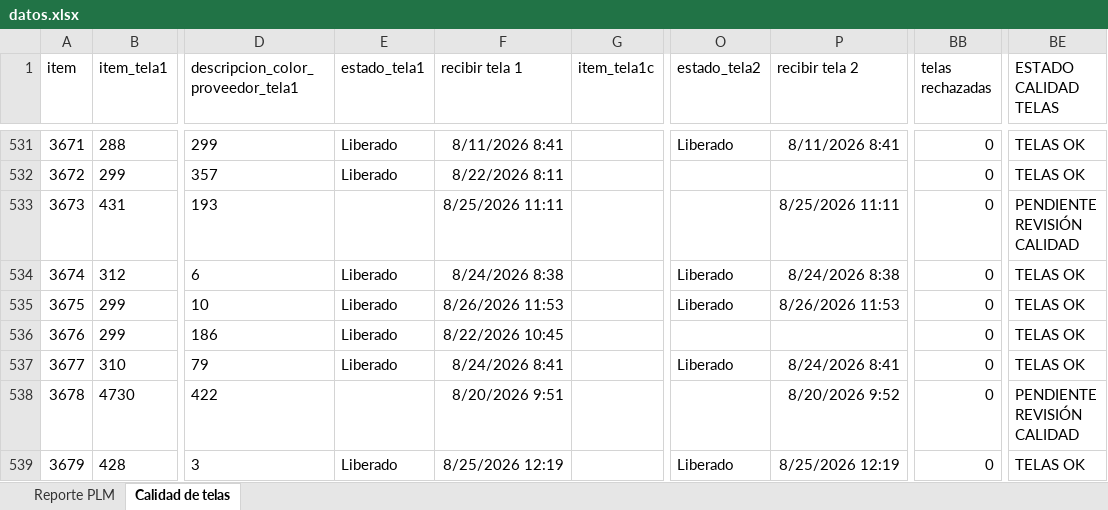
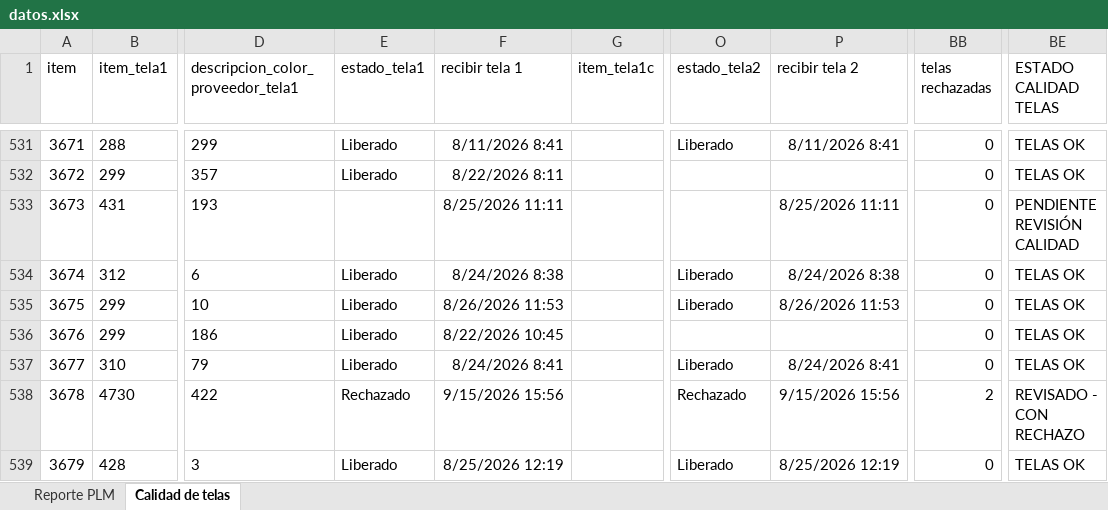
Before and after one commit to AnaliticaURA/PendientesLiberacion, an Excel workbook: datos.xlsx, sheet Calidad de telas, drawn as a sheet; only a part is shown, gaps mark what is left out; values as stored, in another font and other column widths than the file's, no borders; conditional formats and table styles not drawn; the diff covers the shown part only; the diff names each change by its address in the sheet, - before the commit and + after, or states it on an @@ line.

```diff
--- a/datos.xlsx (sheet Calidad de telas)
+++ b/datos.xlsx (sheet Calidad de telas)
-E538 (estado_tela1): (empty)
+E538 (estado_tela1): Rechazado
-F538 (recibir tela 1): 8/20/2026 9:51
+F538 (recibir tela 1): 9/15/2026 15:56
-O538 (estado_tela2): (empty)
+O538 (estado_tela2): Rechazado
-P538 (recibir tela 2): 8/20/2026 9:52
+P538 (recibir tela 2): 9/15/2026 15:56
-BB538 (telas rechazadas): 0
+BB538 (telas rechazadas): 2
-BE538 (ESTADO CALIDAD TELAS): PENDIENTE REVISIÓN CALIDAD
+BE538 (ESTADO CALIDAD TELAS): REVISADO - CON RECHAZO
```
Also changed, not shown: 1 added row and 197 edited cells elsewhere in this sheet, sheet Reporte PLM.
